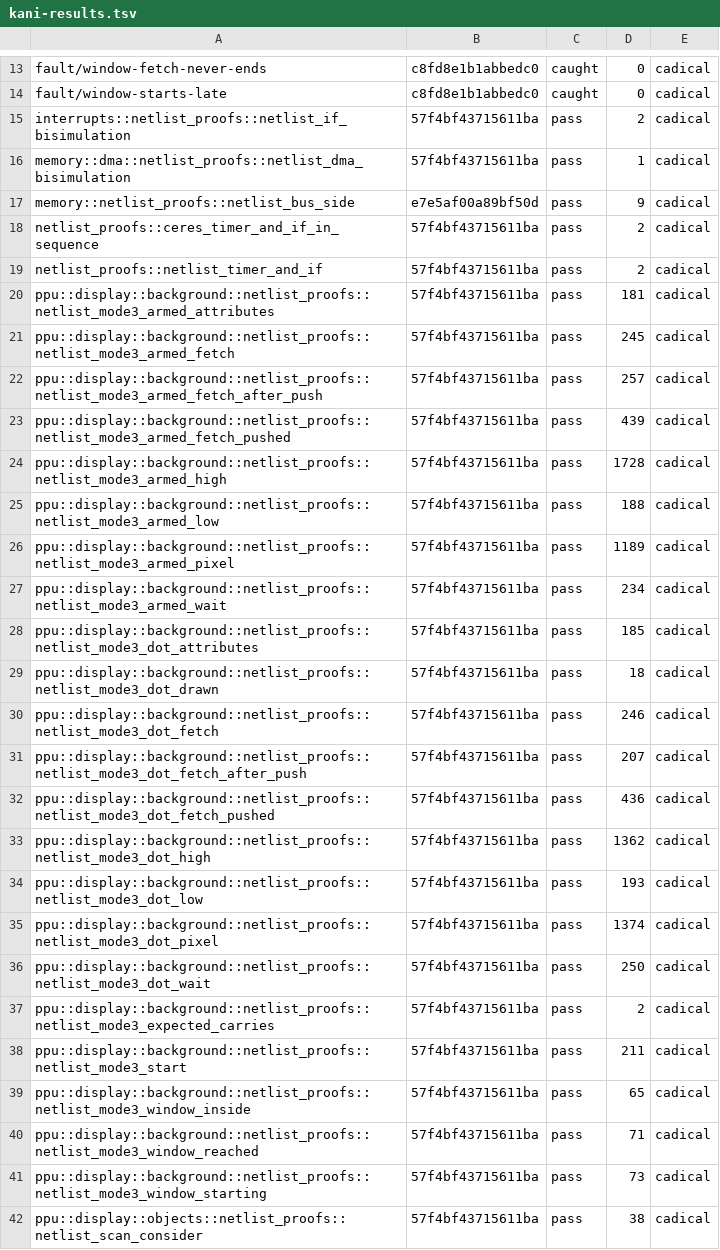
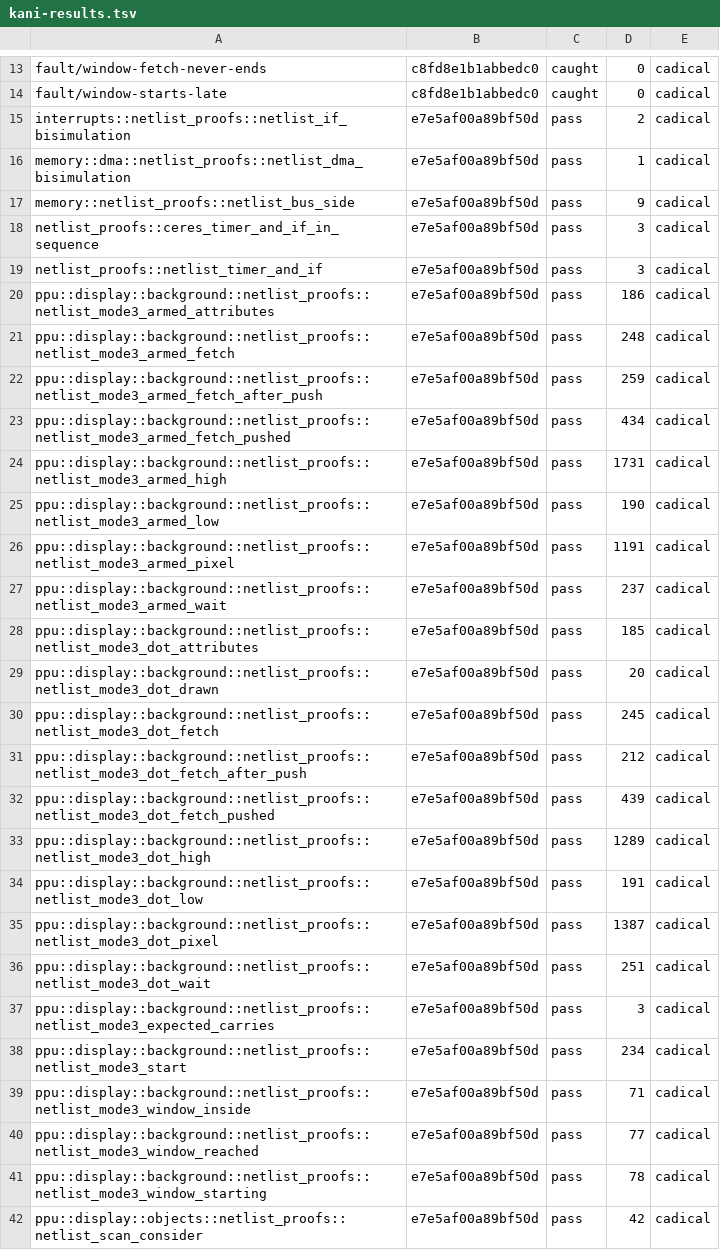
Before and after one commit to remind-me-later/Ceres, a TSV file: hdl/kani-results.tsv, drawn as a sheet; only a part is shown, gaps mark what is left out; the diff covers the shown part only.

```diff
--- a/hdl/kani-results.tsv
+++ b/hdl/kani-results.tsv
@@ -14,29 +14,29 @@ fault/window-fetch-never-ends	c8fd8e1b1abbedc0	caught	0	cadical
 fault/window-starts-late	c8fd8e1b1abbedc0	caught	0	cadical
-interrupts::netlist_proofs::netlist_if_bisimulation	57f4bf43715611ba	pass	2	cadical
-memory::dma::netlist_proofs::netlist_dma_bisimulation	57f4bf43715611ba	pass	1	cadical
+interrupts::netlist_proofs::netlist_if_bisimulation	e7e5af00a89bf50d	pass	2	cadical
+memory::dma::netlist_proofs::netlist_dma_bisimulation	e7e5af00a89bf50d	pass	1	cadical
 memory::netlist_proofs::netlist_bus_side	e7e5af00a89bf50d	pass	9	cadical
-netlist_proofs::ceres_timer_and_if_in_sequence	57f4bf43715611ba	pass	2	cadical
-netlist_proofs::netlist_timer_and_if	57f4bf43715611ba	pass	2	cadical
-ppu::display::background::netlist_proofs::netlist_mode3_armed_attributes	57f4bf43715611ba	pass	181	cadical
-ppu::display::background::netlist_proofs::netlist_mode3_armed_fetch	57f4bf43715611ba	pass	245	cadical
-ppu::display::background::netlist_proofs::netlist_mode3_armed_fetch_after_push	57f4bf43715611ba	pass	257	cadical
-ppu::display::background::netlist_proofs::netlist_mode3_armed_fetch_pushed	57f4bf43715611ba	pass	439	cadical
-ppu::display::background::netlist_proofs::netlist_mode3_armed_high	57f4bf43715611ba	pass	1728	cadical
-ppu::display::background::netlist_proofs::netlist_mode3_armed_low	57f4bf43715611ba	pass	188	cadical
-ppu::display::background::netlist_proofs::netlist_mode3_armed_pixel	57f4bf43715611ba	pass	1189	cadical
-ppu::display::background::netlist_proofs::netlist_mode3_armed_wait	57f4bf43715611ba	pass	234	cadical
-ppu::display::background::netlist_proofs::netlist_mode3_dot_attributes	57f4bf43715611ba	pass	185	cadical
-ppu::display::background::netlist_proofs::netlist_mode3_dot_drawn	57f4bf43715611ba	pass	18	cadical
-ppu::display::background::netlist_proofs::netlist_mode3_dot_fetch	57f4bf43715611ba	pass	246	cadical
-ppu::display::background::netlist_proofs::netlist_mode3_dot_fetch_after_push	57f4bf43715611ba	pass	207	cadical
-ppu::display::background::netlist_proofs::netlist_mode3_dot_fetch_pushed	57f4bf43715611ba	pass	436	cadical
-ppu::display::background::netlist_proofs::netlist_mode3_dot_high	57f4bf43715611ba	pass	1362	cadical
-ppu::display::background::netlist_proofs::netlist_mode3_dot_low	57f4bf43715611ba	pass	193	cadical
-ppu::display::background::netlist_proofs::netlist_mode3_dot_pixel	57f4bf43715611ba	pass	1374	cadical
-ppu::display::background::netlist_proofs::netlist_mode3_dot_wait	57f4bf43715611ba	pass	250	cadical
-ppu::display::background::netlist_proofs::netlist_mode3_expected_carries	57f4bf43715611ba	pass	2	cadical
-ppu::display::background::netlist_proofs::netlist_mode3_start	57f4bf43715611ba	pass	211	cadical
-ppu::display::background::netlist_proofs::netlist_mode3_window_inside	57f4bf43715611ba	pass	65	cadical
-ppu::display::background::netlist_proofs::netlist_mode3_window_reached	57f4bf43715611ba	pass	71	cadical
-ppu::display::background::netlist_proofs::netlist_mode3_window_starting	57f4bf43715611ba	pass	73	cadical
-ppu::display::objects::netlist_proofs::netlist_scan_consider	57f4bf43715611ba	pass	38	cadical
+netlist_proofs::ceres_timer_and_if_in_sequence	e7e5af00a89bf50d	pass	3	cadical
+netlist_proofs::netlist_timer_and_if	e7e5af00a89bf50d	pass	3	cadical
+ppu::display::background::netlist_proofs::netlist_mode3_armed_attributes	e7e5af00a89bf50d	pass	186	cadical
+ppu::display::background::netlist_proofs::netlist_mode3_armed_fetch	e7e5af00a89bf50d	pass	248	cadical
+ppu::display::background::netlist_proofs::netlist_mode3_armed_fetch_after_push	e7e5af00a89bf50d	pass	259	cadical
+ppu::display::background::netlist_proofs::netlist_mode3_armed_fetch_pushed	e7e5af00a89bf50d	pass	434	cadical
+ppu::display::background::netlist_proofs::netlist_mode3_armed_high	e7e5af00a89bf50d	pass	1731	cadical
+ppu::display::background::netlist_proofs::netlist_mode3_armed_low	e7e5af00a89bf50d	pass	190	cadical
+ppu::display::background::netlist_proofs::netlist_mode3_armed_pixel	e7e5af00a89bf50d	pass	1191	cadical
+ppu::display::background::netlist_proofs::netlist_mode3_armed_wait	e7e5af00a89bf50d	pass	237	cadical
+ppu::display::background::netlist_proofs::netlist_mode3_dot_attributes	e7e5af00a89bf50d	pass	185	cadical
+ppu::display::background::netlist_proofs::netlist_mode3_dot_drawn	e7e5af00a89bf50d	pass	20	cadical
+ppu::display::background::netlist_proofs::netlist_mode3_dot_fetch	e7e5af00a89bf50d	pass	245	cadical
+ppu::display::background::netlist_proofs::netlist_mode3_dot_fetch_after_push	e7e5af00a89bf50d	pass	212	cadical
+ppu::display::background::netlist_proofs::netlist_mode3_dot_fetch_pushed	e7e5af00a89bf50d	pass	439	cadical
+ppu::display::background::netlist_proofs::netlist_mode3_dot_high	e7e5af00a89bf50d	pass	1289	cadical
+ppu::display::background::netlist_proofs::netlist_mode3_dot_low	e7e5af00a89bf50d	pass	191	cadical
+ppu::display::background::netlist_proofs::netlist_mode3_dot_pixel	e7e5af00a89bf50d	pass	1387	cadical
+ppu::display::background::netlist_proofs::netlist_mode3_dot_wait	e7e5af00a89bf50d	pass	251	cadical
+ppu::display::background::netlist_proofs::netlist_mode3_expected_carries	e7e5af00a89bf50d	pass	3	cadical
+ppu::display::background::netlist_proofs::netlist_mode3_start	e7e5af00a89bf50d	pass	234	cadical
+ppu::display::background::netlist_proofs::netlist_mode3_window_inside	e7e5af00a89bf50d	pass	71	cadical
+ppu::display::background::netlist_proofs::netlist_mode3_window_reached	e7e5af00a89bf50d	pass	77	cadical
+ppu::display::background::netlist_proofs::netlist_mode3_window_starting	e7e5af00a89bf50d	pass	78	cadical
+ppu::display::objects::netlist_proofs::netlist_scan_consider	e7e5af00a89bf50d	pass	42	cadical
```
Also changed, not shown: 141 edited cells elsewhere in this file.
